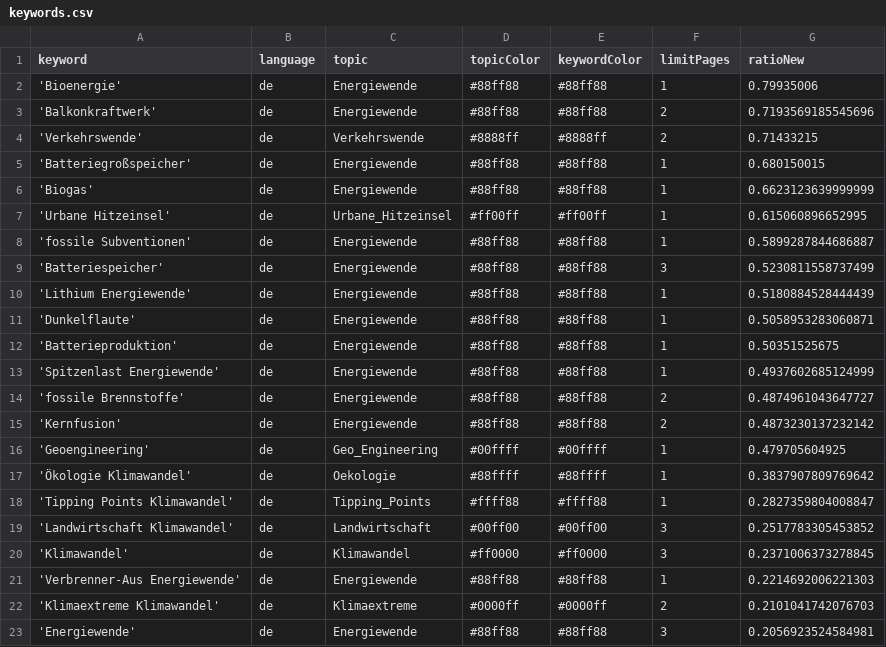
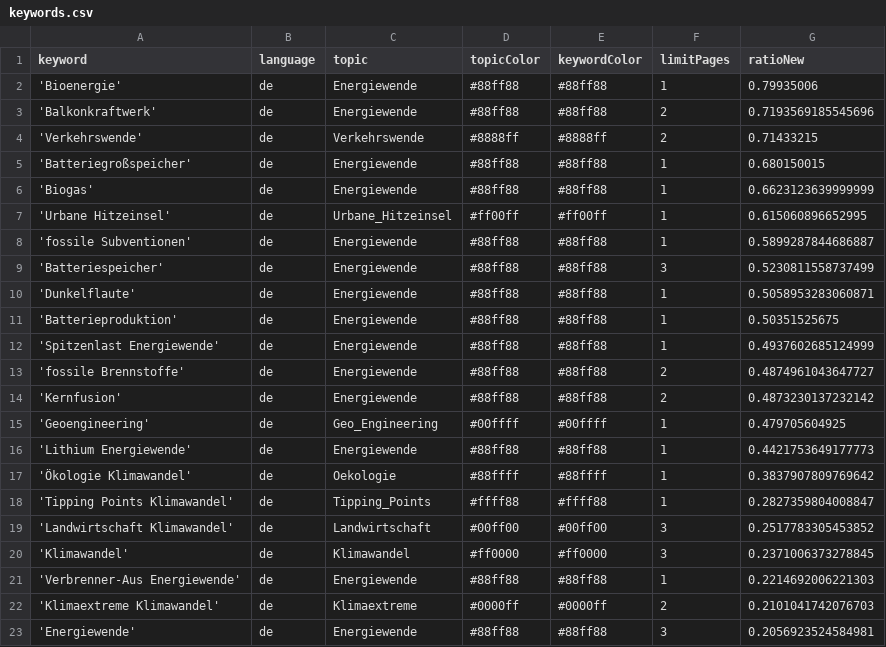
Before and after one commit to daschu83-news/energyIsComing, a CSV file: keywords.csv, drawn as a sheet; only a part is shown; removed rows and columns are numbered as before the commit, all else as after; the diff names each change by its address in the sheet, - before the commit and + after, or states it on an @@ line.

Commit message:
Commit from GitHub Actions (harvest:0.0)

```diff
--- a/keywords.csv
+++ b/keywords.csv
-row 10: 'Lithium Energiewende' | de | Energiewende | #88ff88 | #88ff88 | 1 | 0.5180884528444439
+row 16: 'Lithium Energiewende' | de | Energiewende | #88ff88 | #88ff88 | 1 | 0.4421753649177773
```
